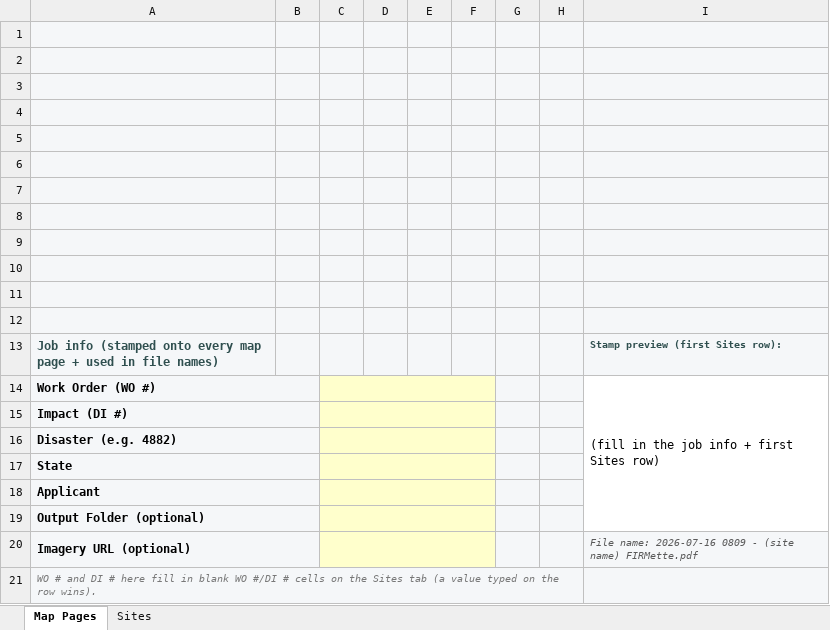
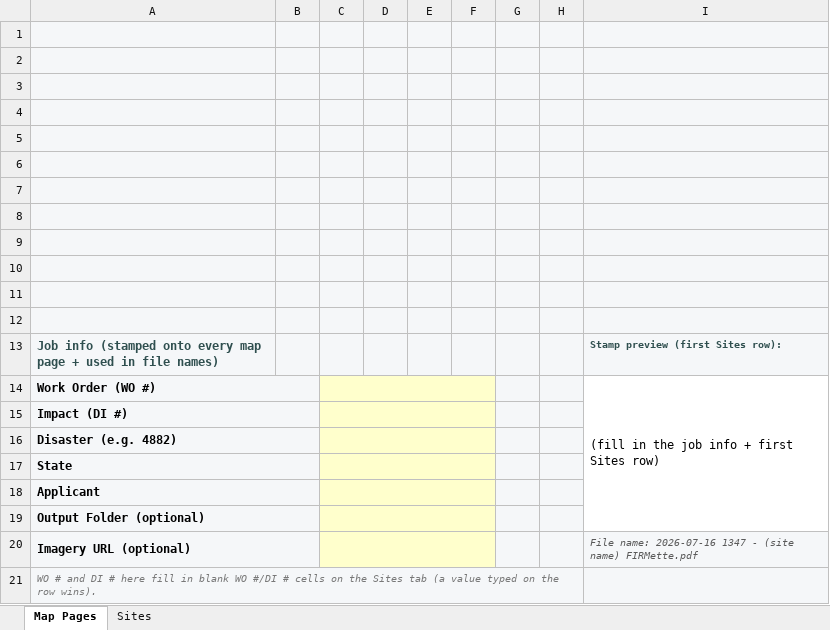
Before and after one commit to calebpaulsmith/RoadReviewer, an Excel workbook: Site Inspector Review Tool.xlsm, sheet Map Pages, drawn as a sheet; values as stored, in another font and other column widths than the file's, no borders; charts and pictures not drawn; the diff names each change by its address in the sheet, - before the commit and + after, or states it on an @@ line.

```diff
--- a/Site Inspector Review Tool.xlsm (sheet Map Pages)
+++ b/Site Inspector Review Tool.xlsm (sheet Map Pages)
-I20: …name: 2026-07-16 0809 - (site…
+I20: …name: 2026-07-16 1347 - (site…
```
Also changed, not shown: charts or pictures, RoadReviewer.xlsm, 12 other files.
